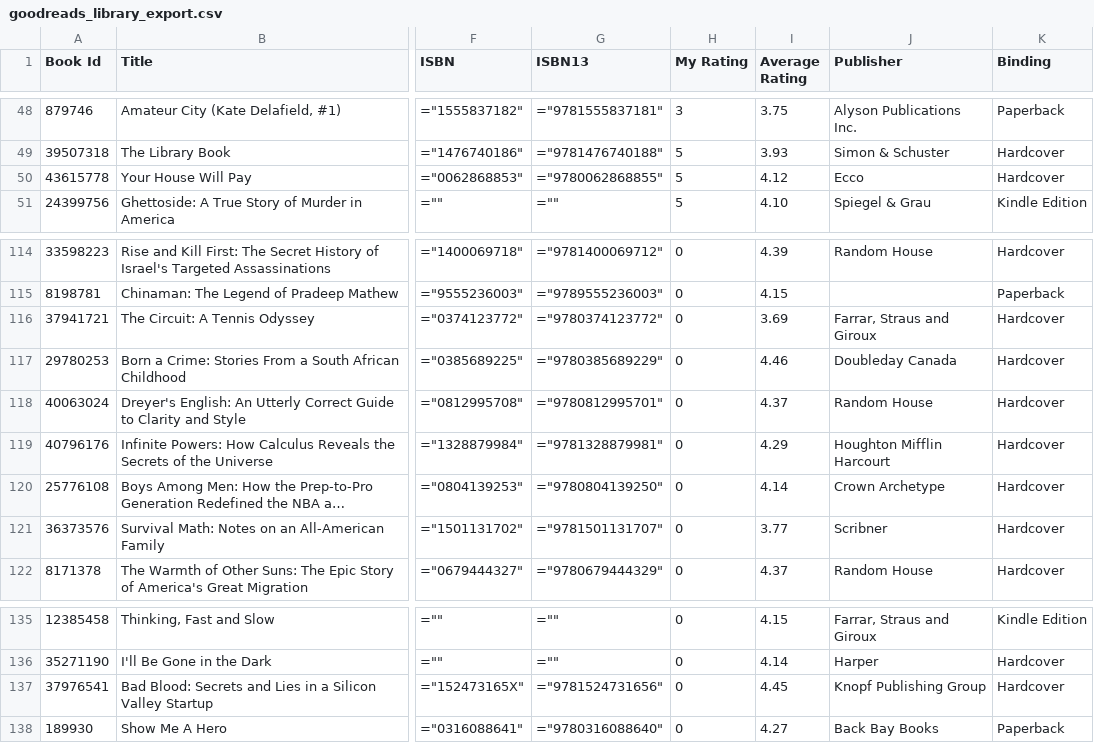
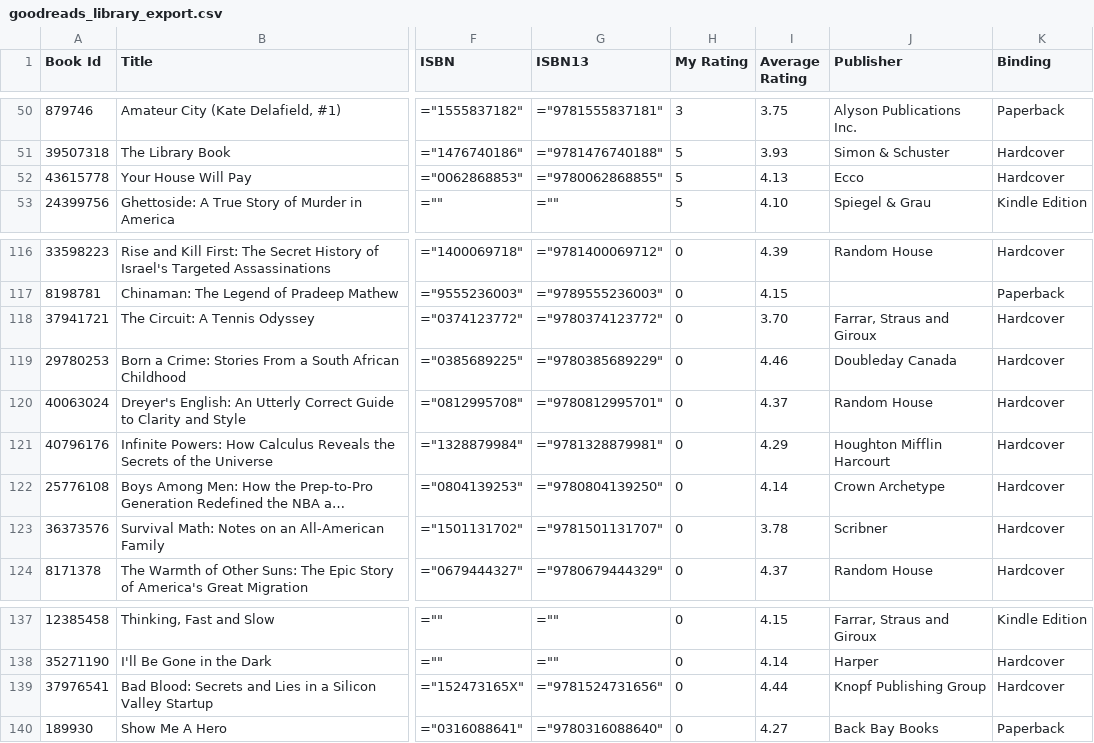
Before and after one commit to ryanvmenezes/book-ratings-elo, a CSV file: goodreads_library_export.csv, drawn as a sheet; only a part is shown, gaps mark what is left out; long unchanged cells end in …; addresses are those after the commit; the diff covers the shown part only; the diff names each change by its address in the sheet, - before the commit and + after, or states it on an @@ line.

```diff
--- a/goodreads_library_export.csv
+++ b/goodreads_library_export.csv
-I52 (Average Rating): 4.12
+I52 (Average Rating): 4.13
-I118 (Average Rating): 3.69
+I118 (Average Rating): 3.70
-I123 (Average Rating): 3.77
+I123 (Average Rating): 3.78
-I139 (Average Rating): 4.45
+I139 (Average Rating): 4.44
```
Also changed, not shown: 3 added rows, 1 removed row and 7 edited cells elsewhere in this file, leaderboard.csv, 4 other files.
